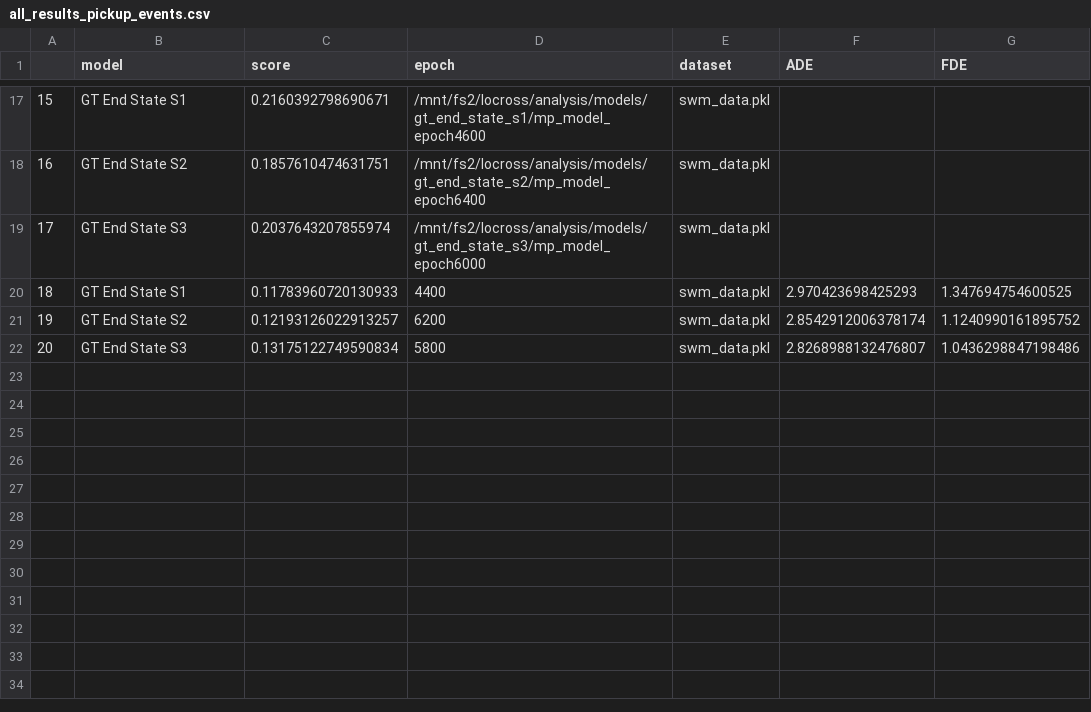
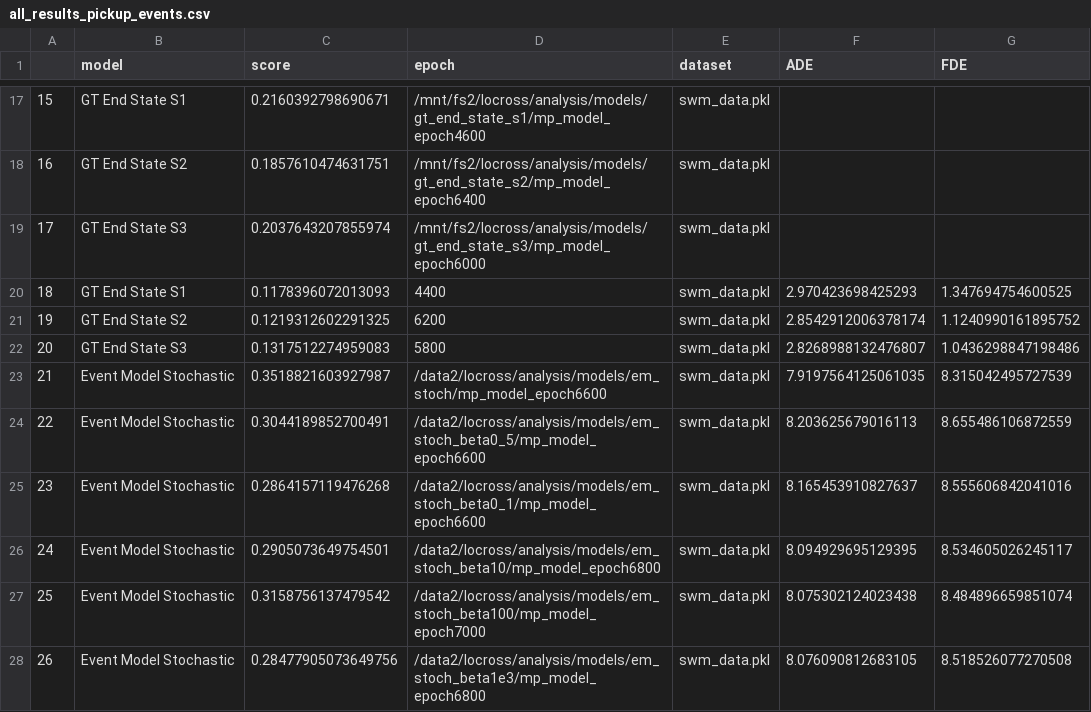
Before and after one commit to locross93/SocialWorldModeling, a CSV file: results/all_results_pickup_events.csv, drawn as a sheet; only a part is shown, gaps mark what is left out.

Commit message:
Move and pickup

```diff
--- a/results/all_results_pickup_events.csv
+++ b/results/all_results_pickup_events.csv
@@ -19,4 +19,10 @@
 17,GT End State S3,0.2037643207855974,/mnt/fs2/locross/analysis/models/gt_end_state_s3/mp_model_epoch6000,swm_data.pkl,,
-18,GT End State S1,0.11783960720130933,4400,swm_data.pkl,2.970423698425293,1.347694754600525
-19,GT End State S2,0.12193126022913257,6200,swm_data.pkl,2.8542912006378174,1.1240990161895752
-20,GT End State S3,0.13175122749590834,5800,swm_data.pkl,2.8268988132476807,1.0436298847198486
+18,GT End State S1,0.1178396072013093,4400,swm_data.pkl,2.970423698425293,1.347694754600525
+19,GT End State S2,0.1219312602291325,6200,swm_data.pkl,2.8542912006378174,1.1240990161895752
+20,GT End State S3,0.1317512274959083,5800,swm_data.pkl,2.8268988132476807,1.0436298847198486
+21,Event Model Stochastic,0.3518821603927987,/data2/locross/analysis/models/em_stoch/mp_model_epoch6600,swm_data.pkl,7.9197564125061035,8.315042495727539
+22,Event Model Stochastic,0.3044189852700491,/data2/locross/analysis/models/em_stoch_beta0_5/mp_model_epoch6600,swm_data.pkl,8.203625679016113,8.655486106872559
+23,Event Model Stochastic,0.2864157119476268,/data2/locross/analysis/models/em_stoch_beta0_1/mp_model_epoch6600,swm_data.pkl,8.165453910827637,8.555606842041016
+24,Event Model Stochastic,0.2905073649754501,/data2/locross/analysis/models/em_stoch_beta10/mp_model_epoch6800,swm_data.pkl,8.094929695129395,8.534605026245117
+25,Event Model Stochastic,0.3158756137479542,/data2/locross/analysis/models/em_stoch_beta100/mp_model_epoch7000,swm_data.pkl,8.075302124023438,8.484896659851074
+26,Event Model Stochastic,0.28477905073649756,/data2/locross/analysis/models/em_stoch_beta1e3/mp_model_epoch6800,swm_data.pkl,8.076090812683105,8.518526077270508
```
Also changed, not shown: 7 other files.
